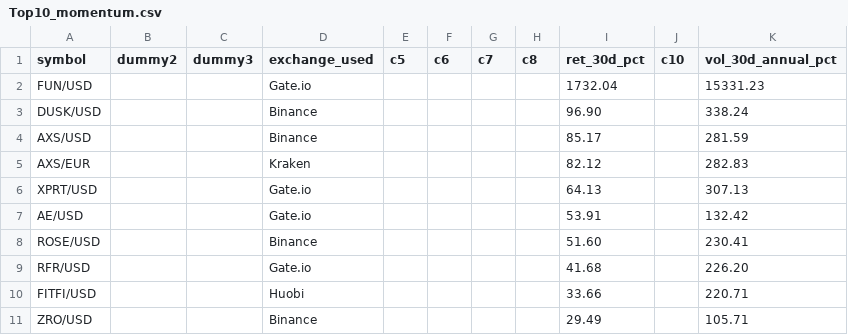
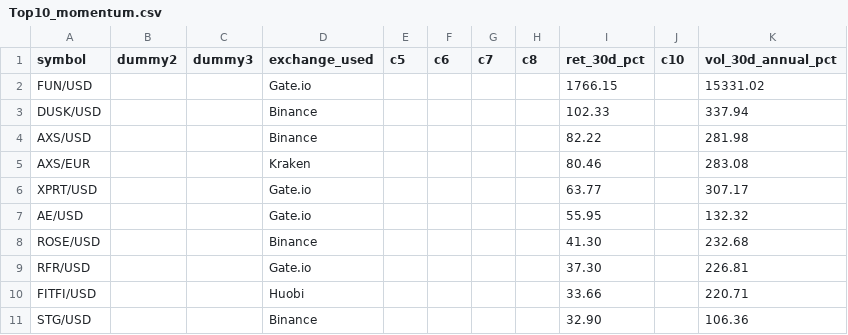
Before and after one commit to Bencode92/stock-analysis-platform, a CSV file: data/filtered/Top10_momentum.csv, drawn as a sheet.

```diff
--- a/data/filtered/Top10_momentum.csv
+++ b/data/filtered/Top10_momentum.csv
@@ -1,11 +1,11 @@
 symbol,dummy2,dummy3,exchange_used,c5,c6,c7,c8,ret_30d_pct,c10,vol_30d_annual_pct
-"FUN/USD","","","Gate.io","","","","","1732.04","","15331.23"
-"DUSK/USD","","","Binance","","","","","96.90","","338.24"
-"AXS/USD","","","Binance","","","","","85.17","","281.59"
-"AXS/EUR","","","Kraken","","","","","82.12","","282.83"
-"XPRT/USD","","","Gate.io","","","","","64.13","","307.13"
-"AE/USD","","","Gate.io","","","","","53.91","","132.42"
-"ROSE/USD","","","Binance","","","","","51.60","","230.41"
-"RFR/USD","","","Gate.io","","","","","41.68","","226.20"
+"FUN/USD","","","Gate.io","","","","","1766.15","","15331.02"
+"DUSK/USD","","","Binance","","","","","102.33","","337.94"
+"AXS/USD","","","Binance","","","","","82.22","","281.98"
+"AXS/EUR","","","Kraken","","","","","80.46","","283.08"
+"XPRT/USD","","","Gate.io","","","","","63.77","","307.17"
+"AE/USD","","","Gate.io","","","","","55.95","","132.32"
+"ROSE/USD","","","Binance","","","","","41.30","","232.68"
+"RFR/USD","","","Gate.io","","","","","37.30","","226.81"
 "FITFI/USD","","","Huobi","","","","","33.66","","220.71"
-"ZRO/USD","","","Binance","","","","","29.49","","105.71"
+"STG/USD","","","Binance","","","","","32.90","","106.36"
```
Also changed, not shown: data/filtered/Crypto_filtered_volatility.csv, data/filtered/Crypto_rejected_volatility.csv, 3 other files.
